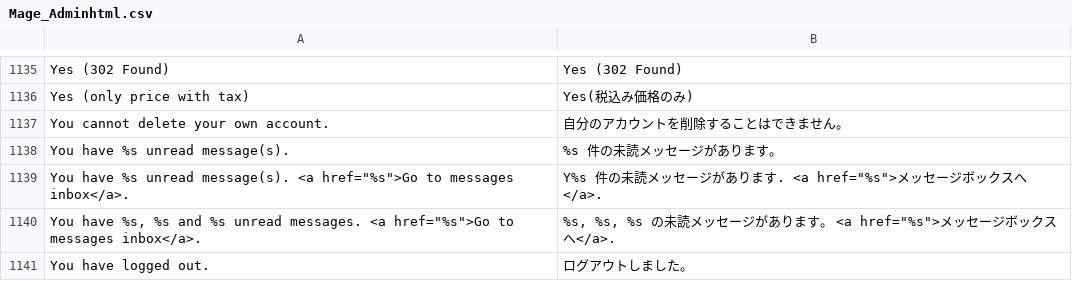
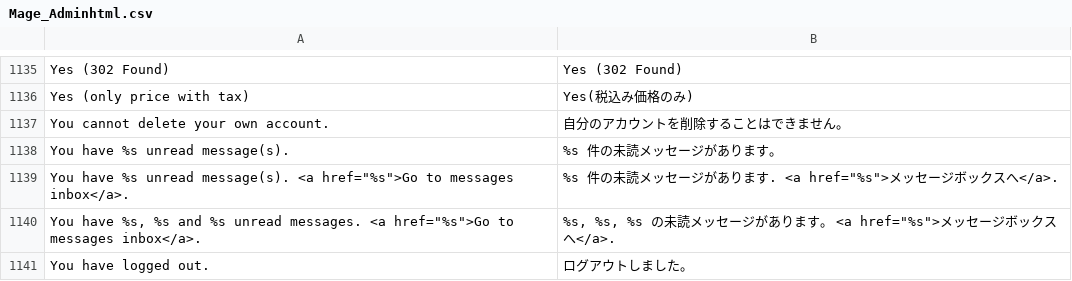
Before and after one commit to HirokazuNishi/Magento-Japanese-Translation, a CSV file: ja_JP/Mage_Adminhtml.csv, drawn as a sheet; only a part is shown, gaps mark what is left out.

Commit message:
fix translation 	modified:   ja_JP/Mage_Adminhtml.csv 	modified:   ja_JP/Mage_Checkout.csv

```diff
--- a/ja_JP/Mage_Adminhtml.csv
+++ b/ja_JP/Mage_Adminhtml.csv
@@ -1138,3 +1138,3 @@
 "You have %s unread message(s).","%s 件の未読メッセージがあります。"
-"You have %s unread message(s). <a href=""%s"">Go to messages inbox</a>.","Y%s 件の未読メッセージがあります. <a href=""%s"">メッセージボックスへ</a>."
+"You have %s unread message(s). <a href=""%s"">Go to messages inbox</a>.","%s 件の未読メッセージがあります. <a href=""%s"">メッセージボックスへ</a>."
 "You have %s, %s and %s unread messages. <a href=""%s"">Go to messages inbox</a>.","%s, %s, %s の未読メッセージがあります。 <a href=""%s"">メッセージボックスへ</a>."
```
Also changed, not shown: ja_JP/Mage_Checkout.csv.
